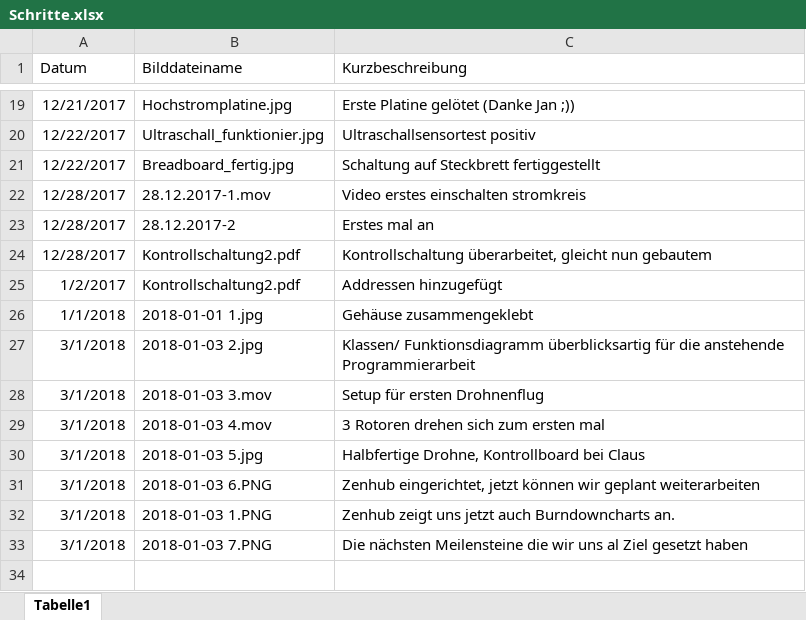
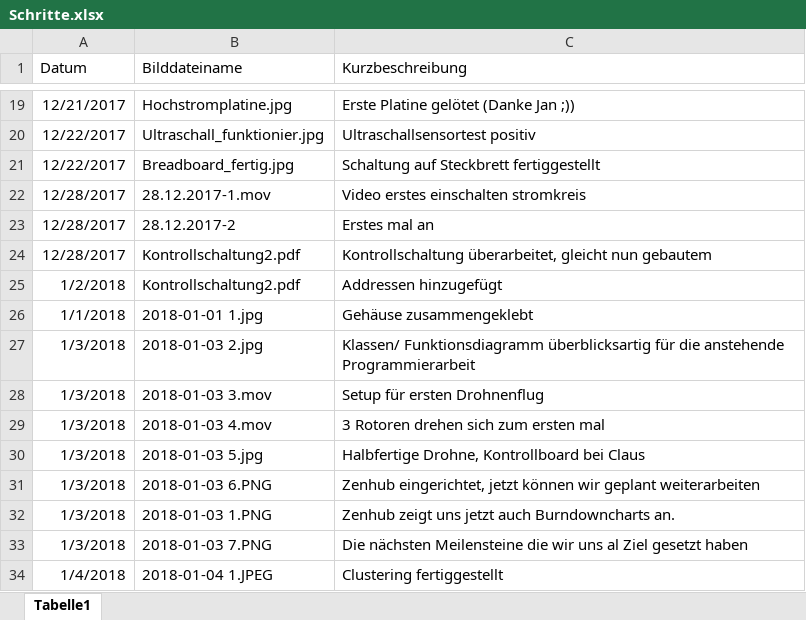
Before and after one commit to KoehlerT/Drohne, an Excel workbook: Dokumentation/Schritte.xlsx, sheet Tabelle1, drawn as a sheet; only a part is shown, gaps mark what is left out; values as stored, in another font and other column widths than the file's, no borders; the diff names each change by its address in the sheet, - before the commit and + after, or states it on an @@ line.

Commit message:
Clustering fertiggestellt

```diff
--- a/Dokumentation/Schritte.xlsx (sheet Tabelle1)
+++ b/Dokumentation/Schritte.xlsx (sheet Tabelle1)
-A25 (Datum): 1/2/2017
+A25 (Datum): 1/2/2018
-A27:A33 (Datum): 3/1/2018
+A27:A33 (Datum): 1/3/2018
+row 34: 1/4/2018 | 2018-01-04 1.JPEG | Clustering fertiggestellt
```
Also changed, not shown: 4 other files.
